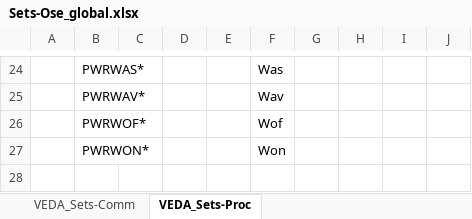
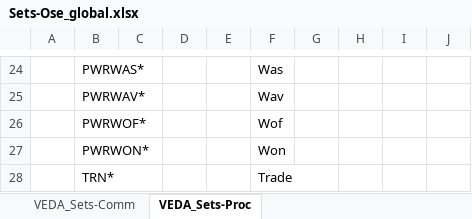
Before and after one commit to kanors-emr/OSeMOSYS_EUWest, an Excel workbook: Sets-Ose_global.xlsx, sheet VEDA_Sets-Proc, drawn as a sheet; only a part is shown, gaps mark what is left out; values as stored, in another font and other column widths than the file's, no borders; the diff names each change by its address in the sheet, - before the commit and + after, or states it on an @@ line.

Commit message:
Update Sets-Ose_global.xlsx

```diff
--- a/Sets-Ose_global.xlsx (sheet VEDA_Sets-Proc)
+++ b/Sets-Ose_global.xlsx (sheet VEDA_Sets-Proc)
+row 28:  | TRN* |  |  |  | Trade
```
